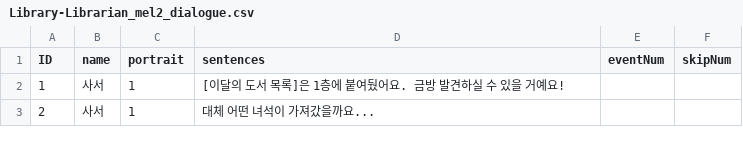
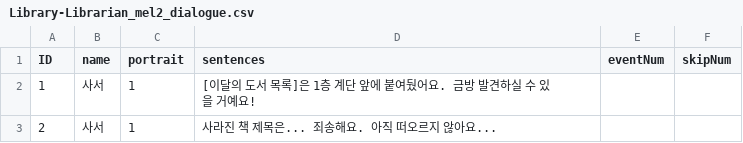
Before and after one commit to suacho0107/Pygmalion, a CSV file: Assets/Resources/Library-Librarian_mel2_dialogue.csv, drawn as a sheet.

```diff
--- a/Assets/Resources/Library-Librarian_mel2_dialogue.csv
+++ b/Assets/Resources/Library-Librarian_mel2_dialogue.csv
@@ -1,3 +1,3 @@
 ID,name,portrait,sentences,eventNum,skipNum
-1,사서,1,[이달의 도서 목록]은 1층에 붙여뒀어요. 금방 발견하실 수 있을 거예요!,,
-2,사서,1,대체 어떤 녀석이 가져갔을까요...,,
+1,사서,1,[이달의 도서 목록]은 1층 계단 앞에 붙여뒀어요. 금방 발견하실 수 있을 거예요!,,
+2,사서,1,사라진 책 제목은... 죄송해요. 아직 떠오르지 않아요...,,
```
Also changed, not shown: Assets/Resources/Library-Librarian_all1_dialogue.csv, Assets/Resources/Library-Librarian_mel1_dialogue.csv, 3 other files.
